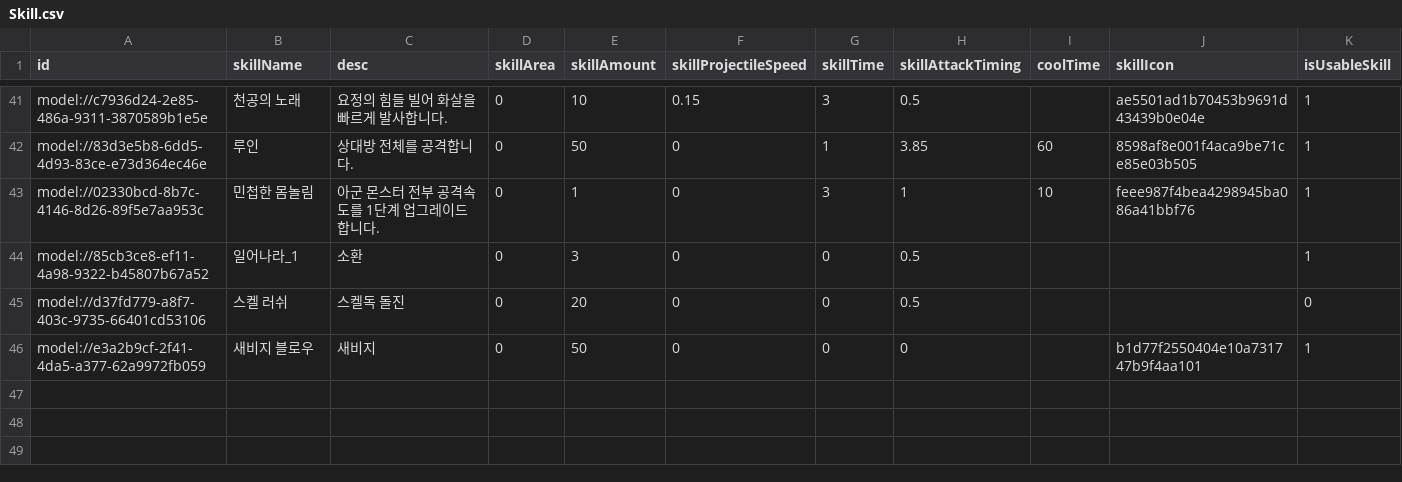
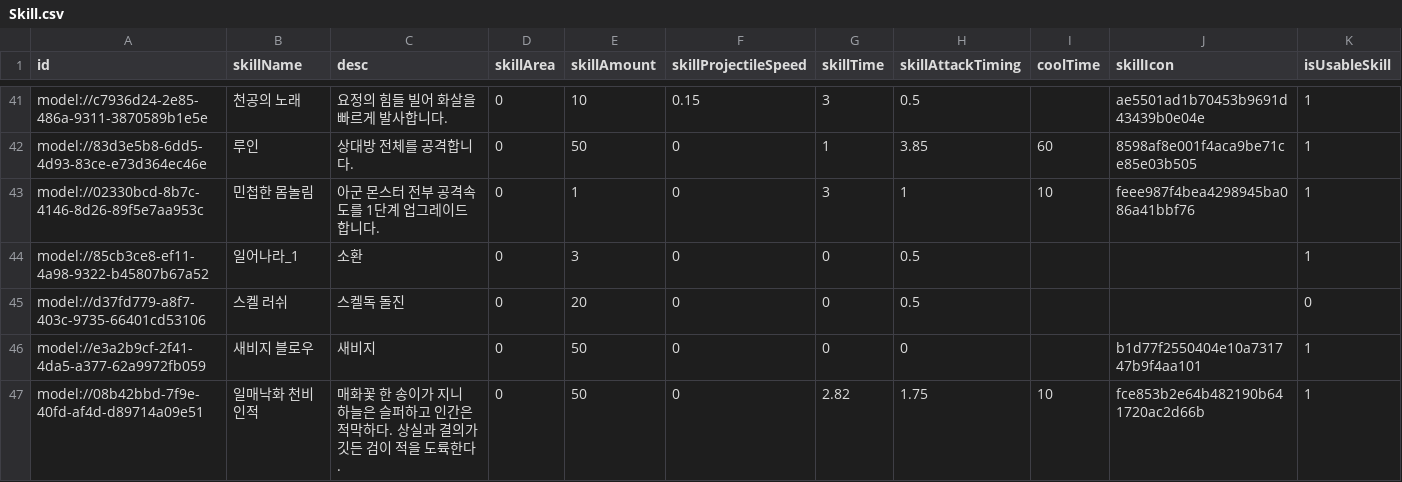
Before and after one commit to treenod-joshua/MapleWorlds, a CSV file: RootDesk/MyDesk/DataSets/Skill.csv, drawn as a sheet; only a part is shown, gaps mark what is left out; the diff names each change by its address in the sheet, - before the commit and + after, or states it on an @@ line.

Commit message:
✨ 일매낙화 천비인적 추가

```diff
--- a/RootDesk/MyDesk/DataSets/Skill.csv
+++ b/RootDesk/MyDesk/DataSets/Skill.csv
+row 47: model://08b42bbd-7f9e-40fd-af4d-d89714a09e51 | 일매낙화 천비인적 | 매화꽃 한 송이가 지니 하늘은 슬퍼하고 인간은 적막하다. 상실과 결의가 깃든 검이 적을 도륙한다. | 0 | 50 | 0 | 2.82 | 1.75 | 10 | fce853b2e64b482190b641720ac2d66b | 1
```
Also changed, not shown: 8 other files.
